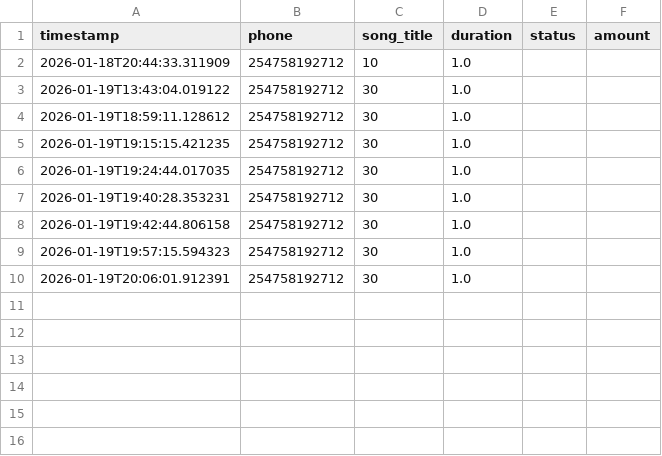
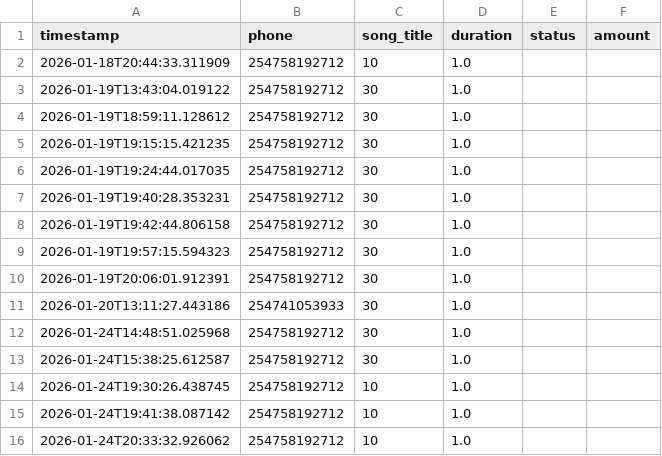
Before and after one commit to masikari/Automated_Photobooth, a CSV file: sessions.csv, drawn as a sheet.

```diff
--- a/sessions.csv
+++ b/sessions.csv
@@ -10 +10,7 @@ timestamp,phone,song_title,duration,status,amount
 2026-01-19T20:06:01.912391,254758192712,30,1.0
+2026-01-20T13:11:27.443186,254741053933,30,1.0
+2026-01-24T14:48:51.025968,254758192712,30,1.0
+2026-01-24T15:38:25.612587,254758192712,30,1.0
+2026-01-24T19:30:26.438745,254758192712,10,1.0
+2026-01-24T19:41:38.087142,254758192712,10,1.0
+2026-01-24T20:33:32.926062,254758192712,10,1.0
```
Also changed, not shown: 19 other files.
